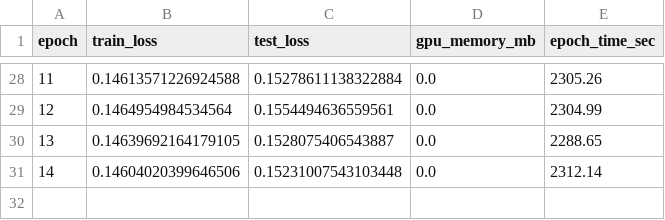
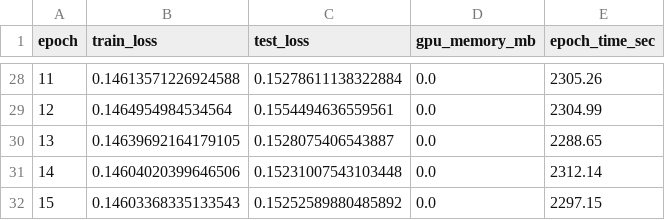
Before and after one commit to ZackFred07/NFLPlayFormationPrediction, a CSV file: outputs/more_epochs/epoch_metrics.csv, drawn as a sheet; only a part is shown, gaps mark what is left out; the diff names each change by its address in the sheet, - before the commit and + after, or states it on an @@ line.

```diff
--- a/outputs/more_epochs/epoch_metrics.csv
+++ b/outputs/more_epochs/epoch_metrics.csv
+row 32: 15 | 0.14603368335133543 | 0.15252589880485892 | 0.0 | 2297.15
```
Also changed, not shown: outputs/higher_lr_more_epochs/epoch_metrics.csv, outputs/higher_lr_more_epochs/per_onehot_class_metrics.csv, 5 other files.
